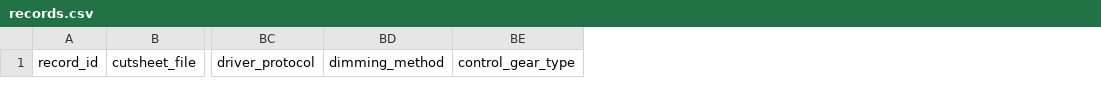
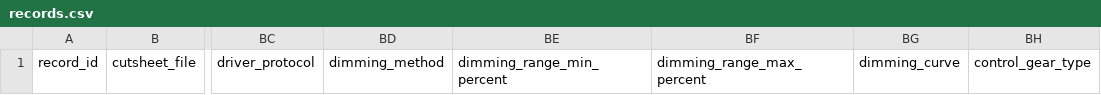
Before and after one commit to ulcspec/ULC, a CSV file: templates/workbook/records.csv, drawn as a sheet; only a part is shown, gaps mark what is left out; the diff names each change by its address in the sheet, - before the commit and + after, or states it on an @@ line.

```diff
--- a/templates/workbook/records.csv
+++ b/templates/workbook/records.csv
+column BE, row 1: dimming_range_min_percent
+column BF, row 1: dimming_range_max_percent
+column BG, row 1: dimming_curve
```
Also changed, not shown: 54 other files.
